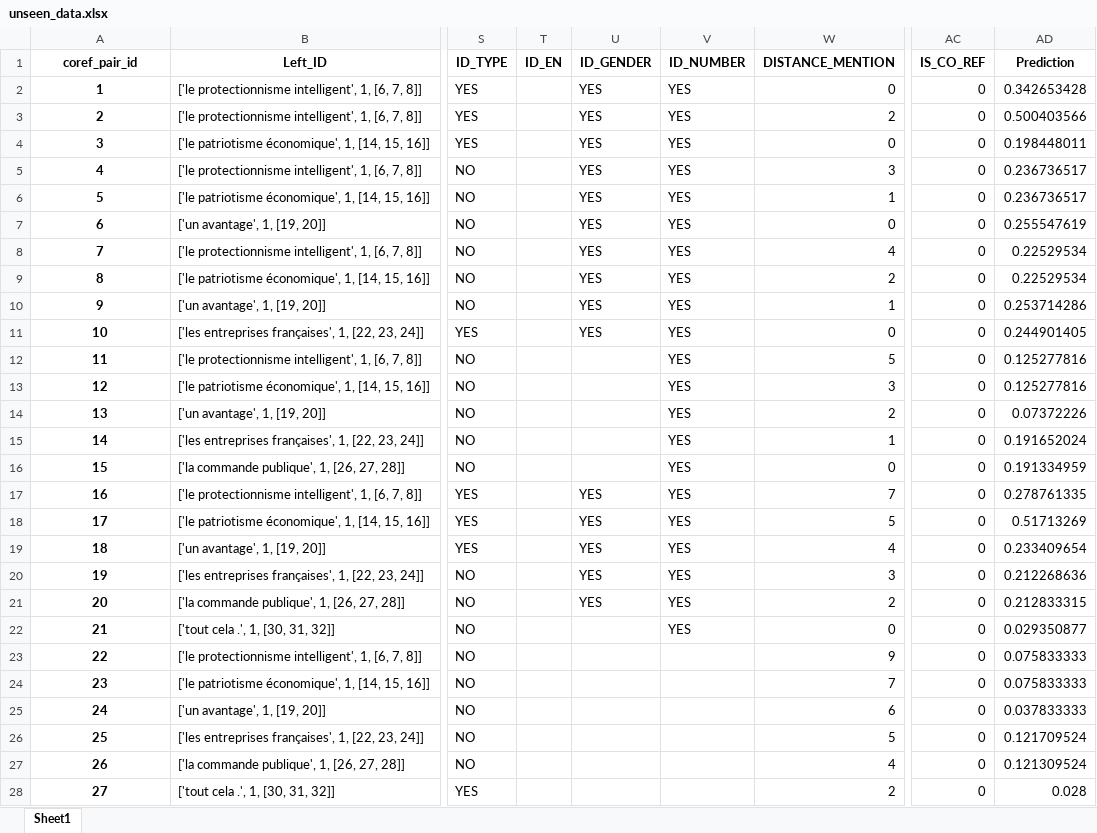
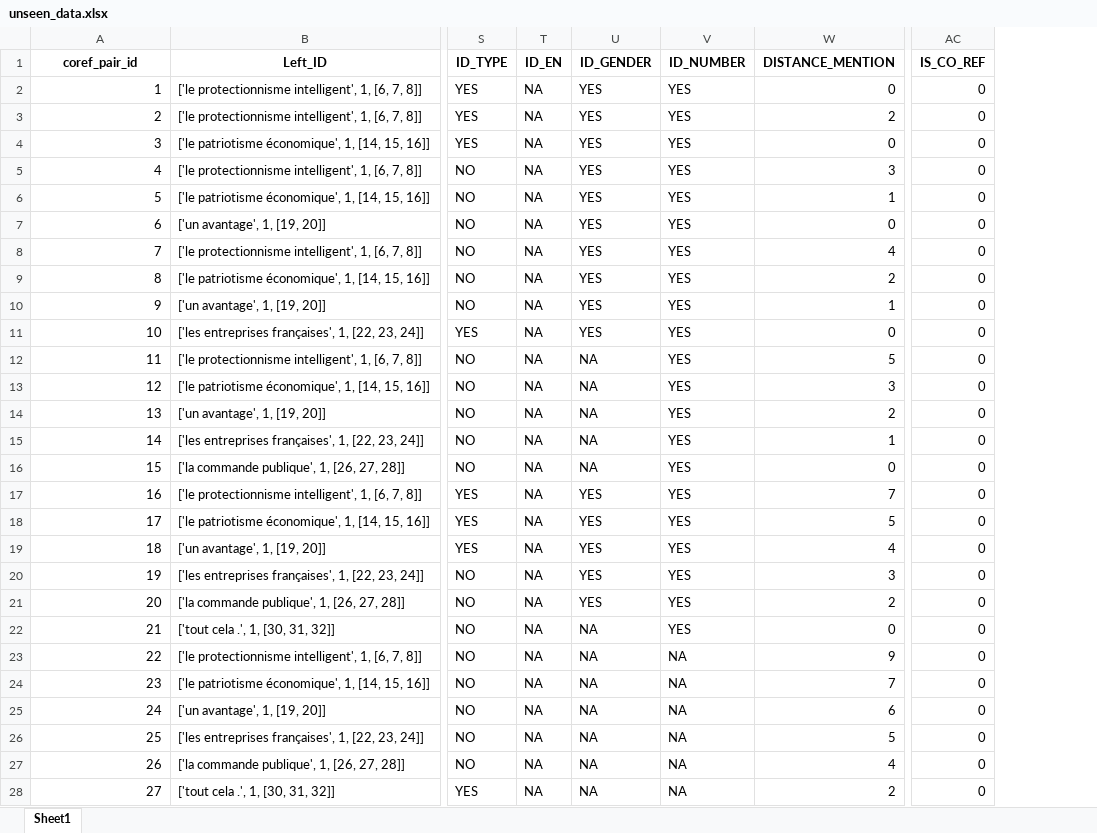
Before and after one commit to mehdi-mirzapour/French-CRS, an Excel workbook: command_line/crs-output/unseen_data.xlsx, sheet Sheet1, drawn as a sheet; only a part is shown, gaps mark what is left out; values as stored, in another font and other column widths than the file's, no borders; the diff covers the shown part only; the diff names each change by its address in the sheet, - before the commit and + after, or states it on an @@ line.

```diff
--- a/command_line/crs-output/unseen_data.xlsx (sheet Sheet1)
+++ b/command_line/crs-output/unseen_data.xlsx (sheet Sheet1)
-column AD (Prediction), rows 2-28: 0.342653428 | 0.500403566 | 0.198448011 | 0.236736517 | 0.236736517 | 0.255547619 | 0.22529534 | 0.22529534 | 0.253714286 | 0.244901405 | 0.125277816 | 0.125277816 | 0.07372226 | 0.191652024 | 0.191334959 | 0.278761335 | 0.51713269 | 0.233409654 | 0.212268636 | 0.212833315 | 0.029350877 | 0.075833333 | 0.075833333 | 0.037833333 | 0.121709524 | 0.121309524 | 0.028
@@ A2:A28 bold: on → off, alignment: center → right @@
-T2:T28 (ID_EN): (empty)
+T2:T28 (ID_EN): NA
-U12:U16 (ID_GENDER): (empty)
+U12:U16 (ID_GENDER): NA
-U22:U28 (ID_GENDER): (empty)
+U22:U28 (ID_GENDER): NA
-V23:V28 (ID_NUMBER): (empty)
+V23:V28 (ID_NUMBER): NA
```
Also changed, not shown: 1354 edited cells and cell formats elsewhere in this sheet, 1 other file.
